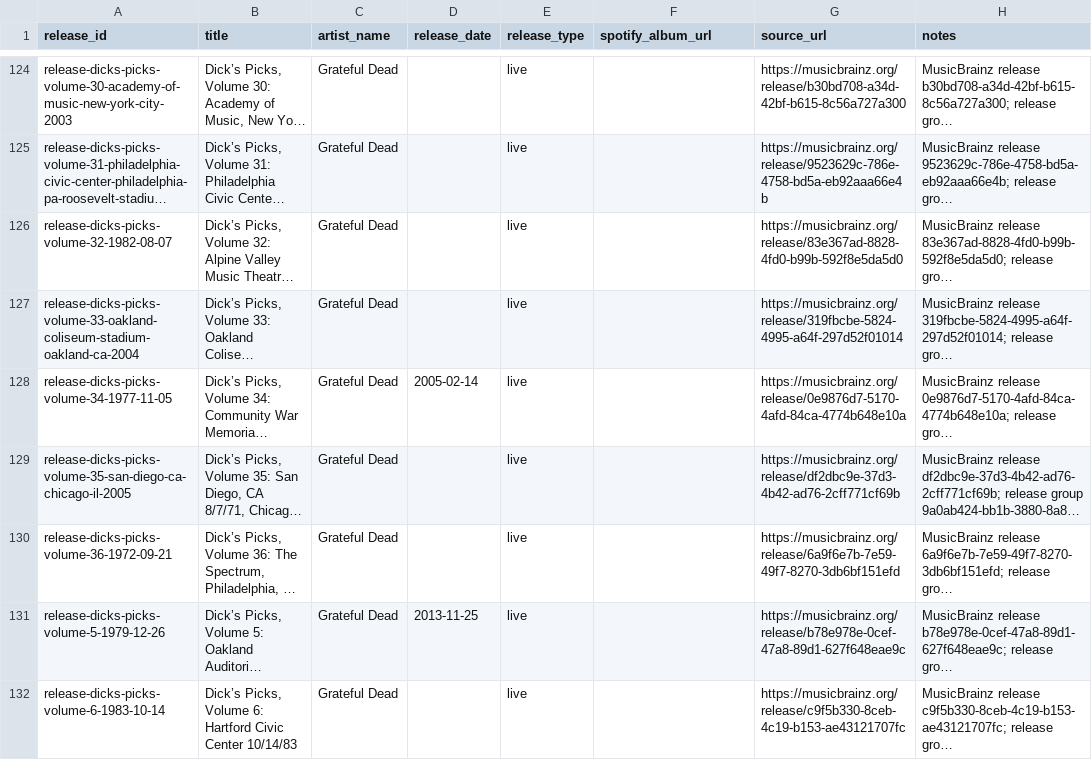
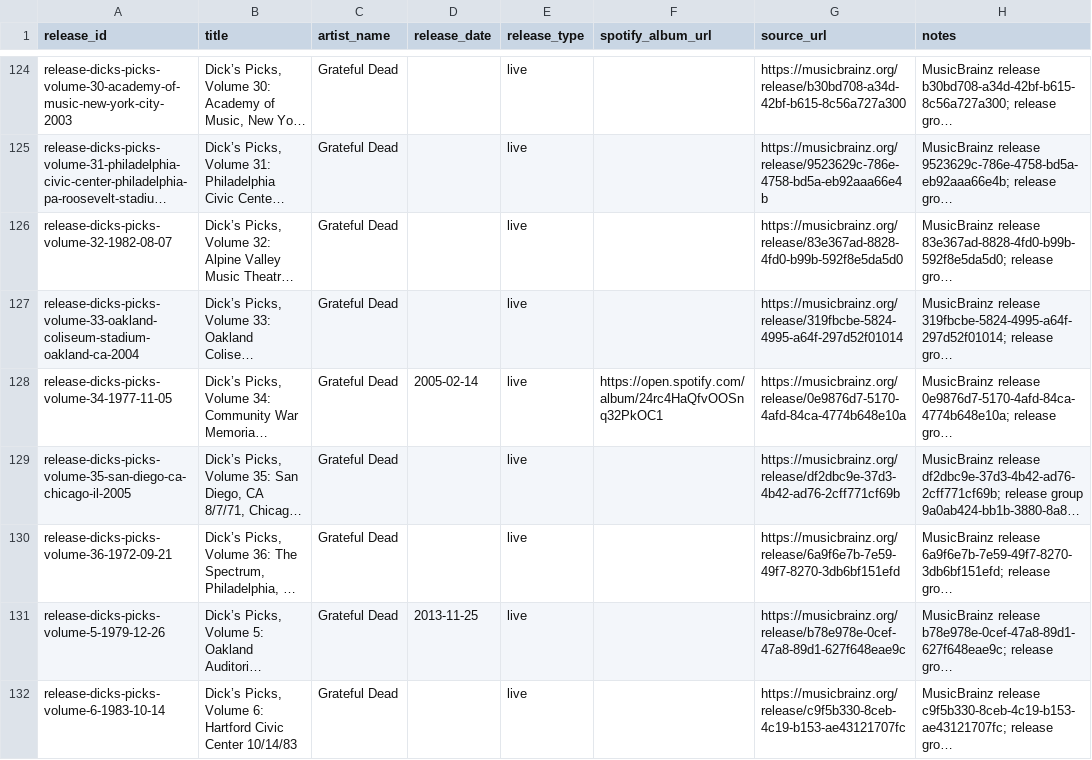
Before and after one commit to markdavenport328/deadbot, a CSV file: data/canonical/official_releases.csv, drawn as a sheet; only a part is shown, gaps mark what is left out; long unchanged cells end in …; the diff names each change by its address in the sheet, - before the commit and + after, or states it on an @@ line.

```diff
--- a/data/canonical/official_releases.csv
+++ b/data/canonical/official_releases.csv
-F128 (spotify_album_url): (empty)
+F128 (spotify_album_url): https://open.spotify.com/album/24rc4HaQfvOOSnq32PkOC1
```
Also changed, not shown: 3 other files.
